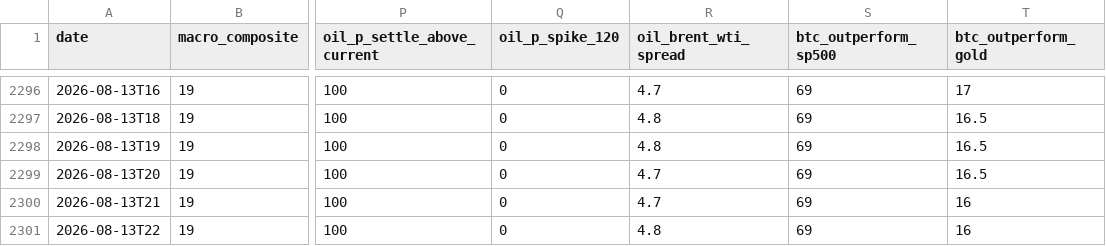
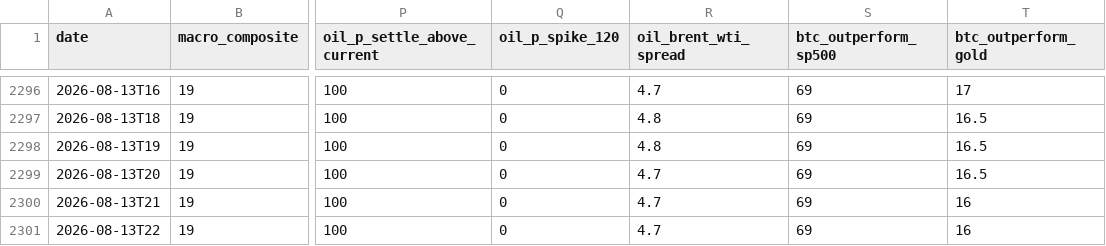
Before and after one commit to virtualwriter/polymarket-trader, a CSV file: data/daily-macro.csv, drawn as a sheet; only a part is shown, gaps mark what is left out; the diff names each change by its address in the sheet, - before the commit and + after, or states it on an @@ line.

```diff
--- a/data/daily-macro.csv
+++ b/data/daily-macro.csv
-R2301 (oil_brent_wti_spread): 4.8
+R2301 (oil_brent_wti_spread): 4.7
```
Also changed, not shown: relative-value/cross_venue_relative_value.csv, 12 other files.
